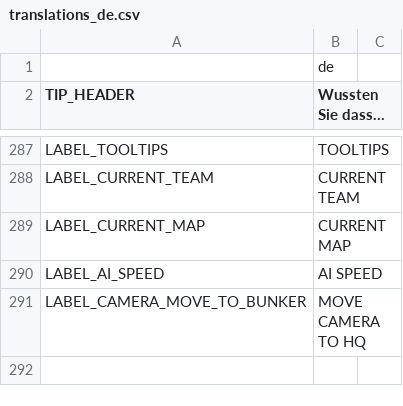
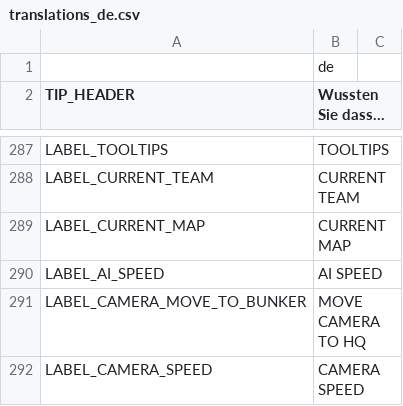
Before and after one commit to w84death/Tanks-of-Freedom, a CSV file: translations/translations_de.csv, drawn as a sheet; only a part is shown, gaps mark what is left out; the diff names each change by its address in the sheet, - before the commit and + after, or states it on an @@ line.

```diff
--- a/translations/translations_de.csv
+++ b/translations/translations_de.csv
+row 292: LABEL_CAMERA_SPEED | CAMERA SPEED
```
Also changed, not shown: translations/translations.csv, translations/translations_en.csv, 15 other files.
